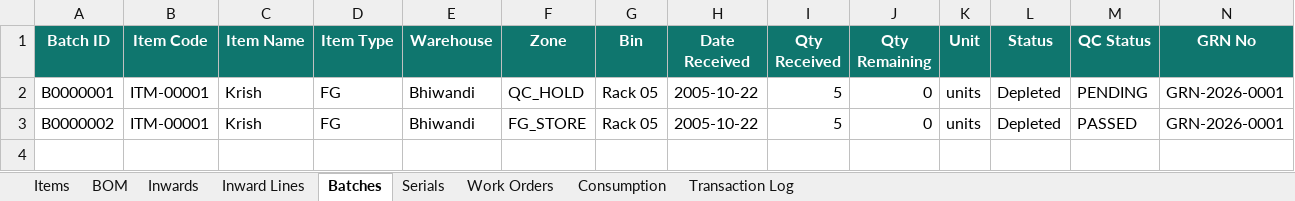
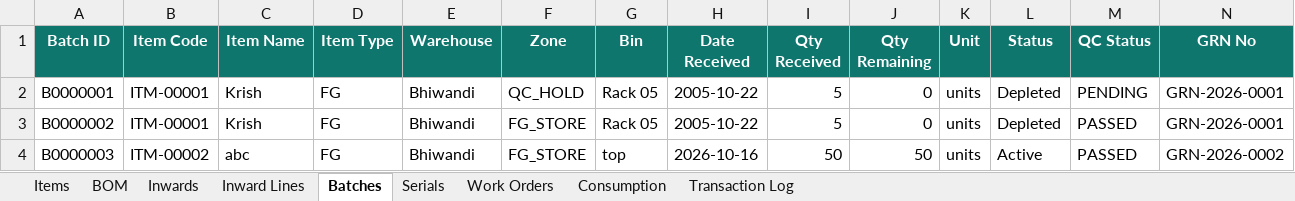
Before and after one commit to krishpdgl-netizen/IMS, an Excel workbook: data/inventory_data.xlsx, sheet Batches, drawn as a sheet; only a part is shown; values as stored, in another font and other column widths than the file's, no borders; rows hold the shown columns only; the diff names each change by its address in the sheet, - before the commit and + after, or states it on an @@ line.

```diff
--- a/data/inventory_data.xlsx (sheet Batches)
+++ b/data/inventory_data.xlsx (sheet Batches)
+row 4: B0000003 | ITM-00002 | abc | FG | Bhiwandi | FG_STORE | top | 2026-10-16 | 50 | 50 | units | Active | PASSED | GRN-2026-0002
```
Also changed, not shown: sheet Inward Lines, sheet Transaction Log, sheet Inwards, sheet Items.
